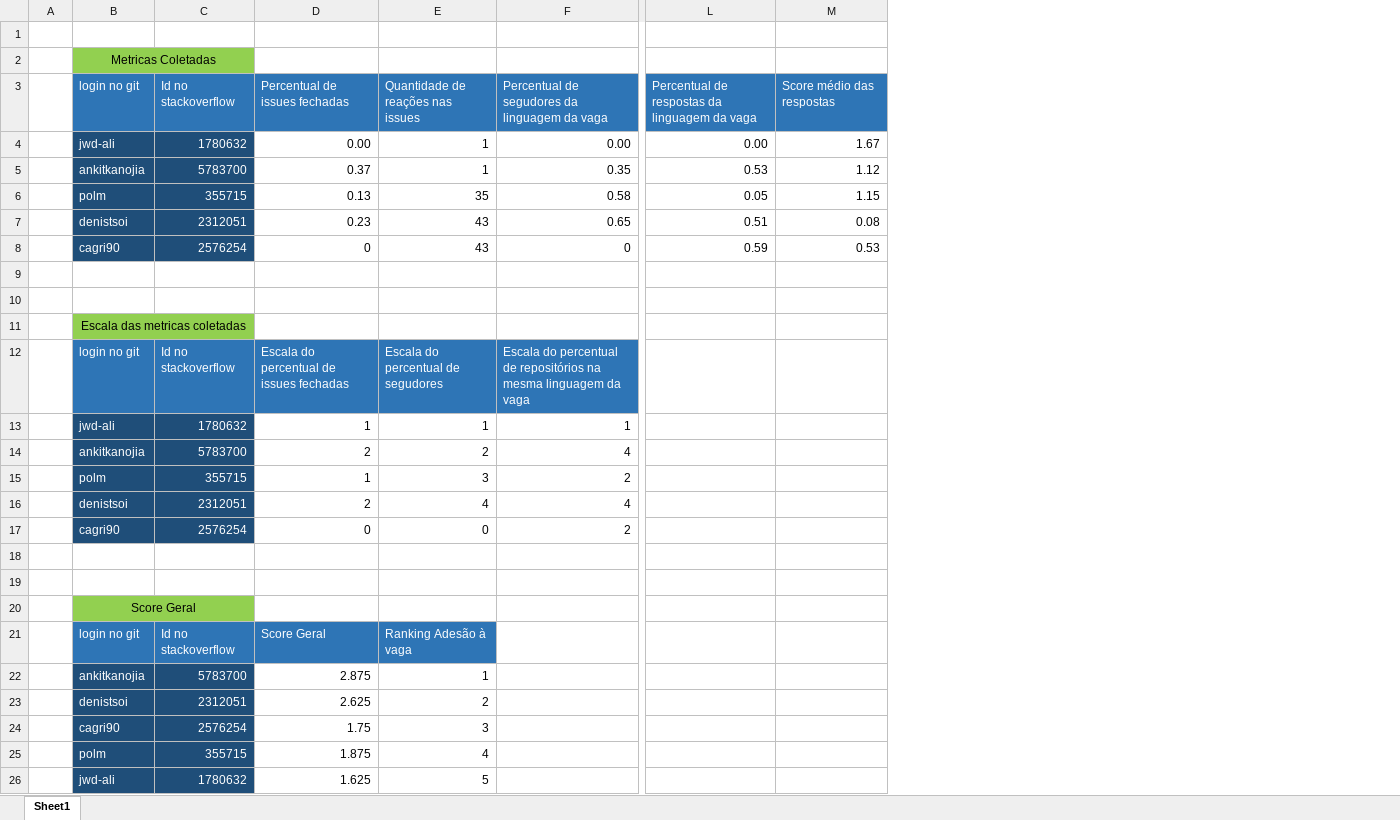
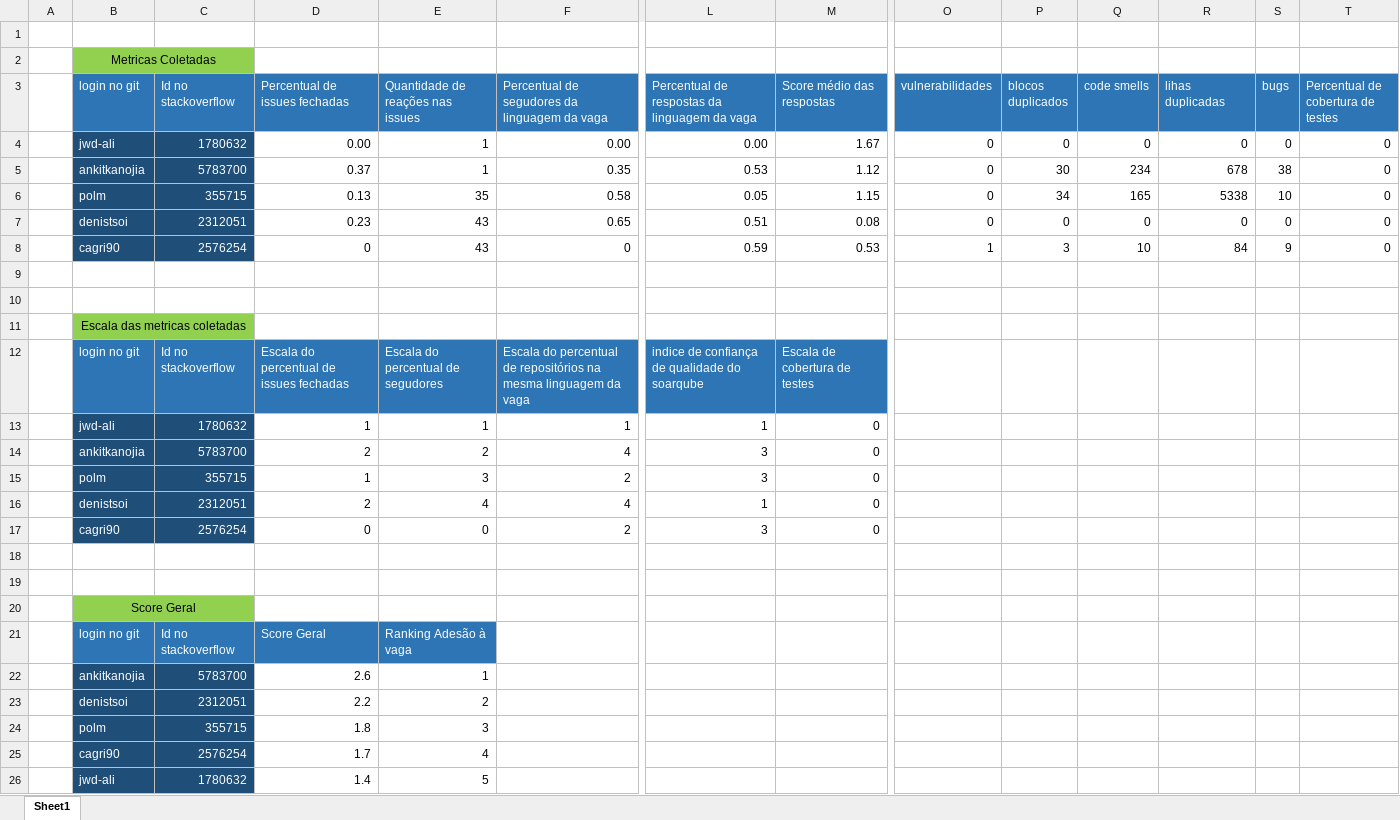
Before and after one commit to Luizgizus/TISVI, an Excel workbook: resultados parciais.xlsx, sheet Sheet1, drawn as a sheet; only a part is shown, gaps mark what is left out; values as stored, in another font and other column widths than the file's, no borders; removed rows and columns are numbered as before the commit, all else as after; rows hold the shown columns only; the diff names each change by its address in the sheet, - before the commit and + after, or states it on an @@ line.

Commit message:
inserção das métricas de qualidade do sonarqube

```diff
--- a/resultados parciais.xlsx (sheet Sheet1)
+++ b/resultados parciais.xlsx (sheet Sheet1)
+column O (vulnerabilidades), rows 4-8: 0 | 0 | 0 | 0 | 1
+column P (blocos duplicados), rows 4-8: 0 | 30 | 34 | 0 | 3
+column Q (code smells), rows 4-8: 0 | 234 | 165 | 0 | 10
+column R (lihas duplicadas), rows 4-8: 0 | 678 | 5338 | 0 | 84
+column S (bugs), rows 4-8: 0 | 38 | 10 | 0 | 9
+column T, rows 3-8: Percentual de cobertura de testes | 0 | 0 | 0 | 0 | 0
-L12: (empty)
+L12: indice de confiança de qualidade do soarqube
-L12:M12 fill: none
+L12:M12 fill: #2E75B6
-M12 (Score médio das respostas): (empty)
+M12 (Score médio das respostas): Escala de cobertura de testes
-L13: (empty)
+L13: 1
-M13:M17 (Score médio das respostas): (empty)
+M13:M17 (Score médio das respostas): 0
-L14:L15: (empty)
+L14:L15: 3
-L16: (empty)
+L16: 1
-L17: (empty)
+L17: 3
-D22 (Percentual de issues fechadas): 2.875
+D22 (Percentual de issues fechadas): 2.6
-D23 (Percentual de issues fechadas): 2.625
+D23 (Percentual de issues fechadas): 2.2
-row 24:  | cagri90 | 2576254 | 1.75 | 3
-D24 (Percentual de issues fechadas): 1.875
+D24 (Percentual de issues fechadas): 1.8
-E24 (Quantidade de reações nas issues): 4
+E24 (Quantidade de reações nas issues): 3
+row 25:  | cagri90 | 2576254 | 1.7 | 4
-D26 (Percentual de issues fechadas): 1.625
+D26 (Percentual de issues fechadas): 1.4
```
Also changed, not shown: 2 other files.
